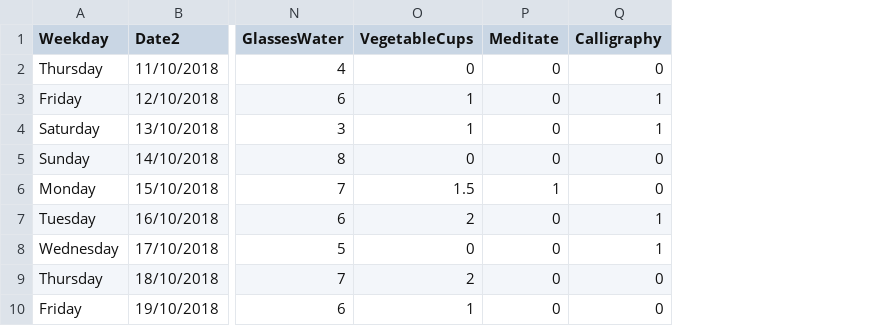
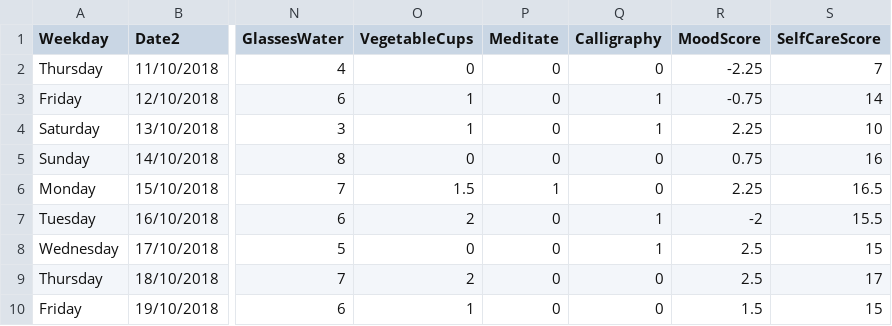
Before and after one commit to lswh/maba_computingforanalytics, a CSV file: Finals_Scratch/BulletJournalData.csv, drawn as a sheet; only a part is shown, gaps mark what is left out; the diff names each change by its address in the sheet, - before the commit and + after, or states it on an @@ line.

```diff
--- a/Finals_Scratch/BulletJournalData.csv
+++ b/Finals_Scratch/BulletJournalData.csv
+column R (MoodScore), rows 2-10: -2.25 | -0.75 | 2.25 | 0.75 | 2.25 | -2 | 2.5 | 2.5 | 1.5
+column S (SelfCareScore), rows 2-10: 7 | 14 | 10 | 16 | 16.5 | 15.5 | 15 | 17 | 15
```
Also changed, not shown: 7 other files.
